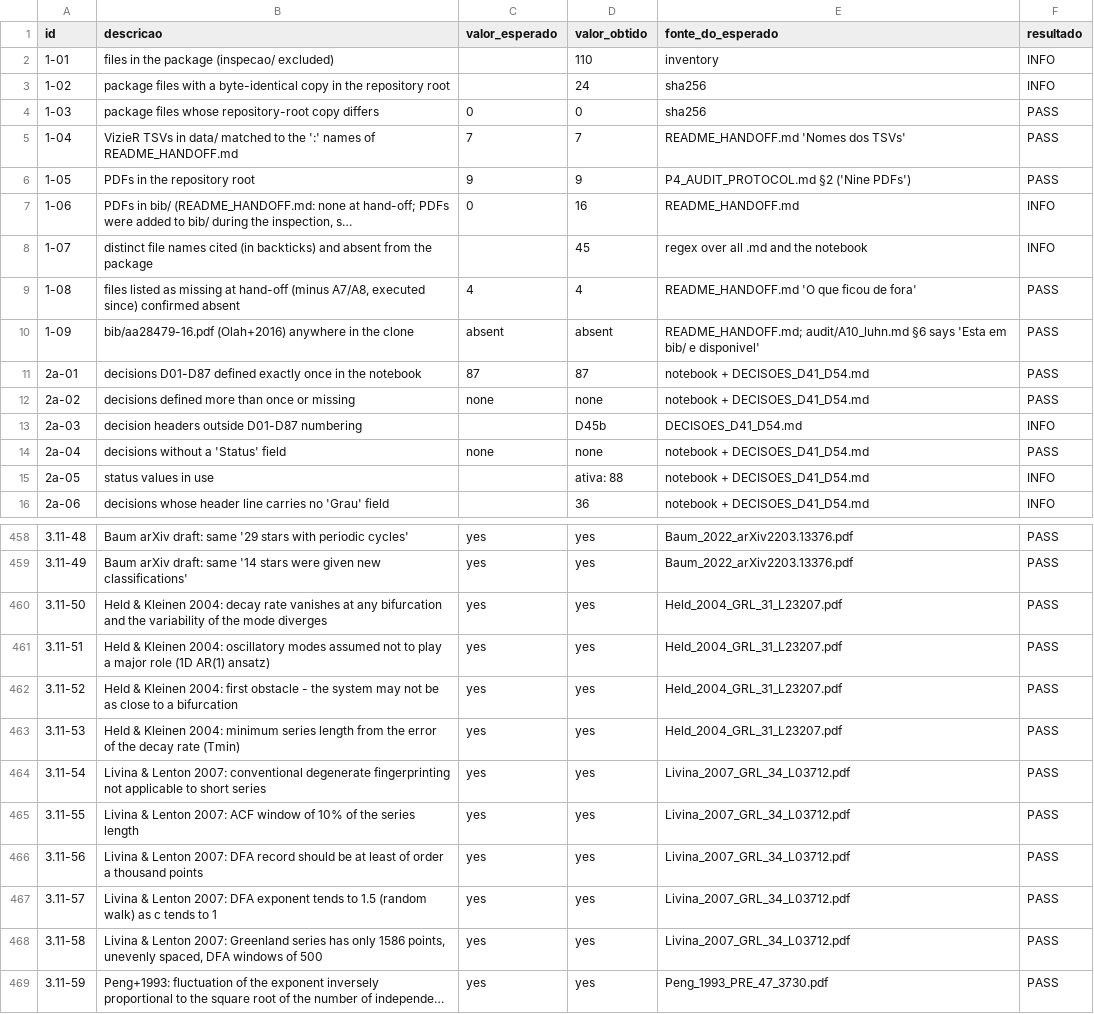
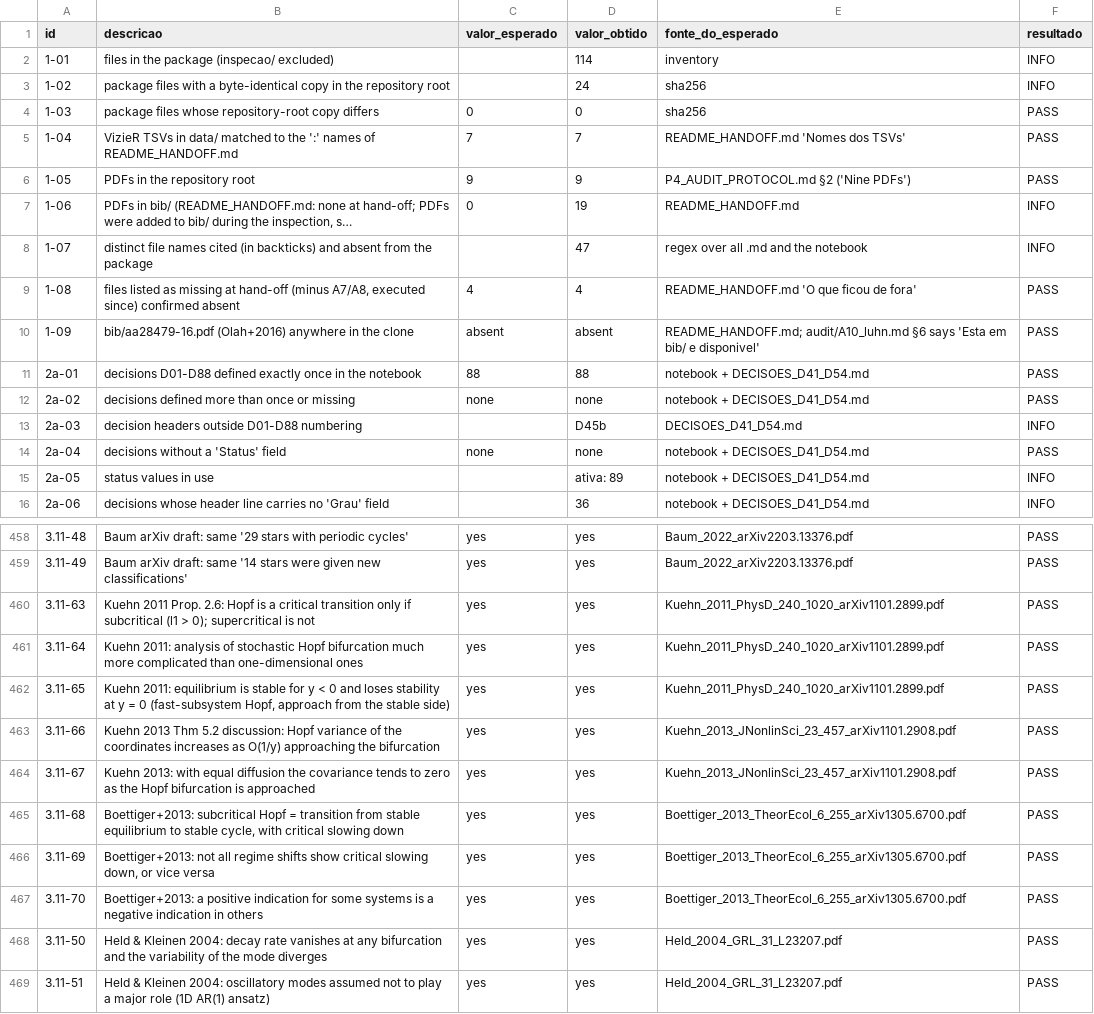
Before and after one commit to gpefitura-web/P4, a CSV file: P4/inspecao/checks.csv, drawn as a sheet; only a part is shown, gaps mark what is left out; the shorter side is filled out with more unchanged rows; long unchanged cells end in …; the diff covers the shown part only; the diff names each change by its address in the sheet, - before the commit and + after, or states it on an @@ line.

```diff
--- a/P4/inspecao/checks.csv
+++ b/P4/inspecao/checks.csv
-D2 (valor_obtido): 110
+D2 (valor_obtido): 114
-D7 (valor_obtido): 16
+D7 (valor_obtido): 19
-D8 (valor_obtido): 45
+D8 (valor_obtido): 47
-B11 (descricao): decisions D01-D87 defined exactly…
+B11 (descricao): decisions D01-D88 defined exactly…
-C11 (valor_esperado): 87
+C11 (valor_esperado): 88
-D11 (valor_obtido): 87
+D11 (valor_obtido): 88
-B13 (descricao): decision headers outside D01-D87 numbering
+B13 (descricao): decision headers outside D01-D88 numbering
-D15 (valor_obtido): ativa: 88
+D15 (valor_obtido): ativa: 89
+row 460: 3.11-63 | Kuehn 2011 Prop. 2.6: Hopf is a critical transition only if subcritical (l1 > 0); supercritical is not | yes | yes | Kuehn_2011_PhysD_240_1020_arXiv1101.2899.pdf | PASS
+row 461: 3.11-64 | Kuehn 2011: analysis of stochastic Hopf bifurcation much more complicated than one-dimensional ones | yes | yes | Kuehn_2011_PhysD_240_1020_arXiv1101.2899.pdf | PASS
+row 462: 3.11-65 | Kuehn 2011: equilibrium is stable for y < 0 and loses stability at y = 0 (fast-subsystem Hopf, approach from the stable side) | yes | yes | Kuehn_2011_PhysD_240_1020_arXiv1101.2899.pdf | PASS
+row 463: 3.11-66 | Kuehn 2013 Thm 5.2 discussion: Hopf variance of the coordinates increases as O(1/y) approaching the bifurcation | yes | yes | Kuehn_2013_JNonlinSci_23_457_arXiv1101.2908.pdf | PASS
+row 464: 3.11-67 | Kuehn 2013: with equal diffusion the covariance tends to zero as the Hopf bifurcation is approached | yes | yes | Kuehn_2013_JNonlinSci_23_457_arXiv1101.2908.pdf | PASS
+row 465: 3.11-68 | Boettiger+2013: subcritical Hopf = transition from stable equilibrium to stable cycle, with critical slowing down | yes | yes | Boettiger_2013_TheorEcol_6_255_arXiv1305.6700.pdf | PASS
+row 466: 3.11-69 | Boettiger+2013: not all regime shifts show critical slowing down, or vice versa | yes | yes | Boettiger_2013_TheorEcol_6_255_arXiv1305.6700.pdf | PASS
+row 467: 3.11-70 | Boettiger+2013: a positive indication for some systems is a negative indication in others | yes | yes | Boettiger_2013_TheorEcol_6_255_arXiv1305.6700.pdf | PASS
```
Also changed, not shown: 1 edited cell elsewhere in this file, 17 other files.
